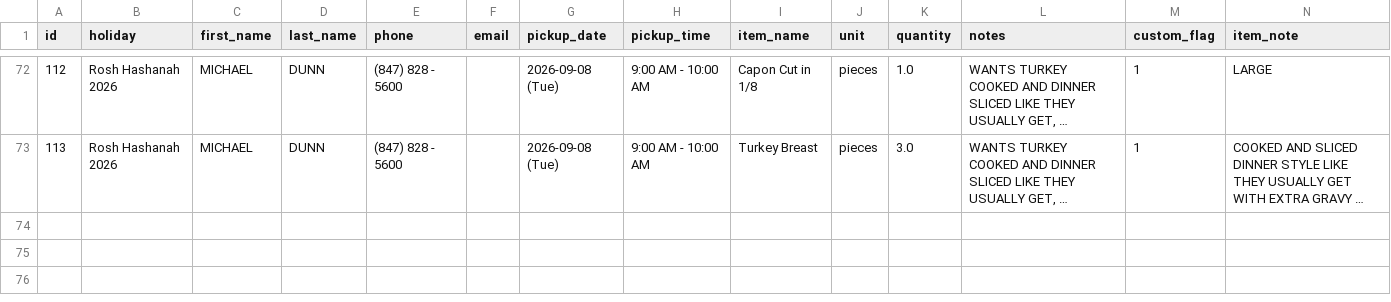
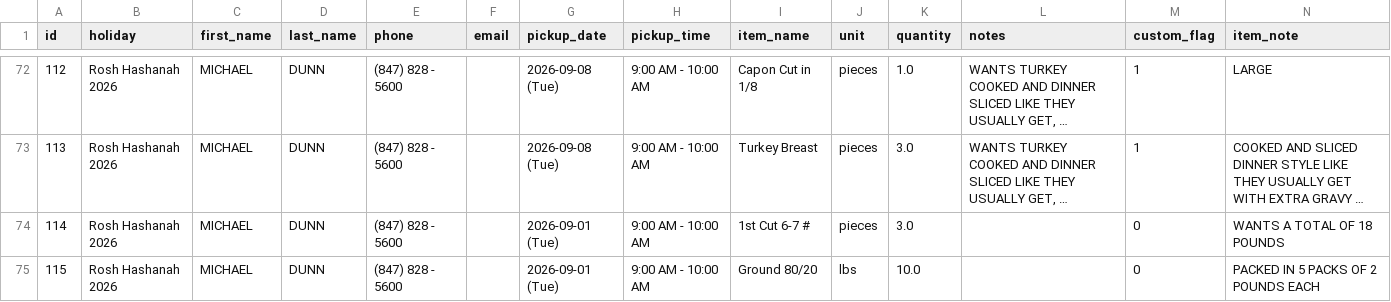
Before and after one commit to shaevitzmarket/holiday-orders, a CSV file: orders.csv, drawn as a sheet; only a part is shown, gaps mark what is left out; long unchanged cells end in …; the diff names each change by its address in the sheet, - before the commit and + after, or states it on an @@ line.

Commit message:
Add order for MICHAEL DUNN

```diff
--- a/orders.csv
+++ b/orders.csv
+row 74: 114 | Rosh Hashanah 2026 | MICHAEL | DUNN | (847) 828 - 5600 |  | 2026-09-01 (Tue) | 9:00 AM - 10:00 AM | 1st Cut 6-7 # | pieces | 3.0 |  | 0 | WANTS A TOTAL OF 18 POUNDS
+row 75: 115 | Rosh Hashanah 2026 | MICHAEL | DUNN | (847) 828 - 5600 |  | 2026-09-01 (Tue) | 9:00 AM - 10:00 AM | Ground 80/20 | lbs | 10.0 |  | 0 | PACKED IN 5 PACKS OF 2 POUNDS EACH
```
